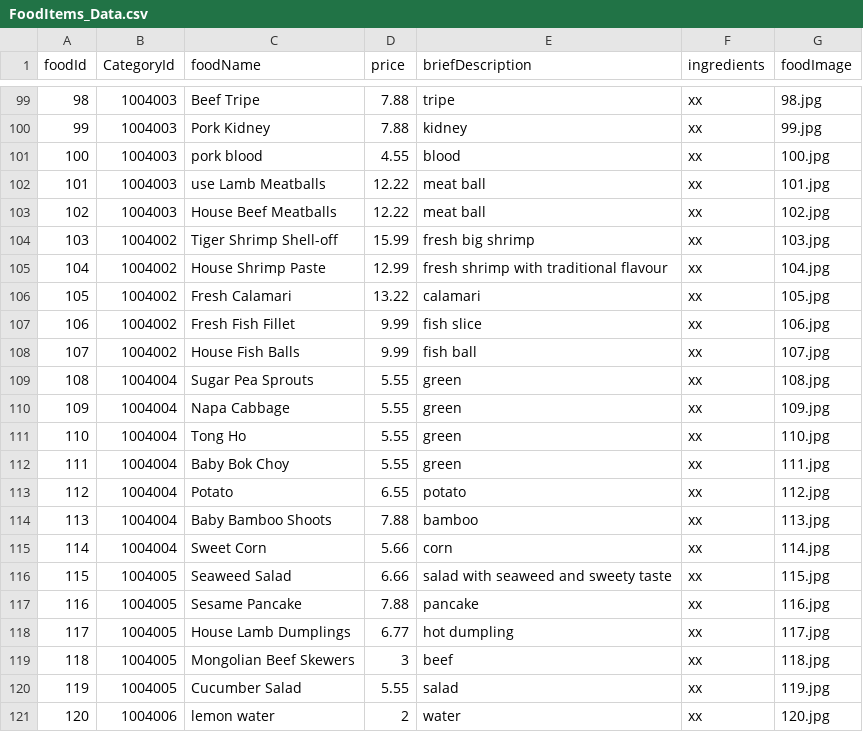
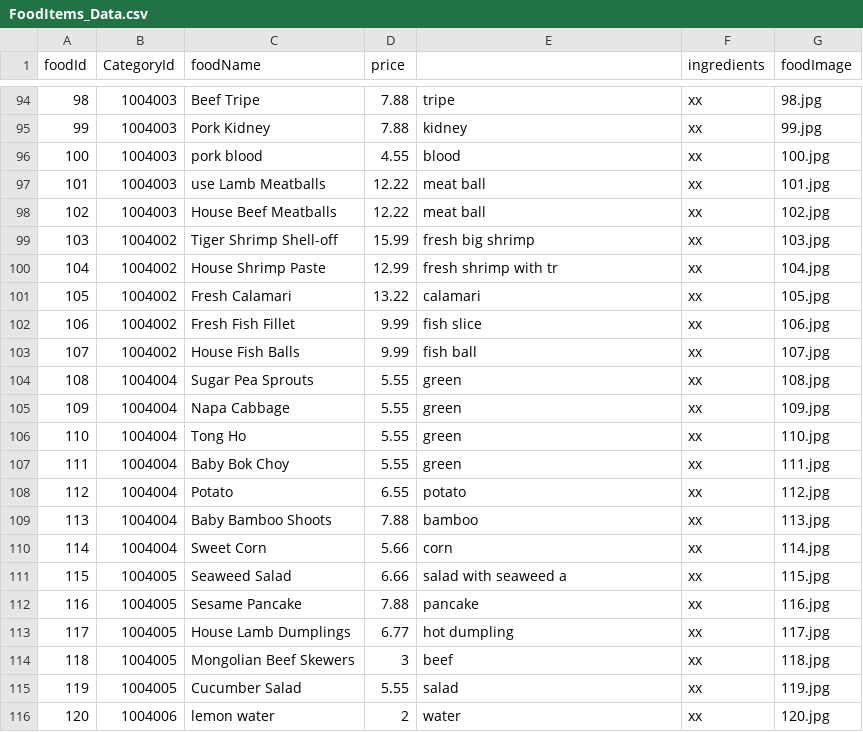
Before and after one commit to Hinaben/RestaurantJISH-Part2, a CSV file: RestaurantJISH_Part2/App_Data/FoodItems_Data.csv, drawn as a sheet; only a part is shown, gaps mark what is left out; the diff covers the shown part only.

```diff
--- a/RestaurantJISH_Part2/App_Data/FoodItems_Data.csv
+++ b/RestaurantJISH_Part2/App_Data/FoodItems_Data.csv
@@ -1 +1 @@
-foodId,CategoryId,foodName,price,briefDescription,ingredients,foodImage
+foodId,CategoryId,foodName,price,,ingredients,foodImage
@@ -134,3 +99,3 @@
 103,1004002,Tiger Shrimp Shell-off,15.99,fresh big shrimp,xx,103.jpg
-104,1004002,House Shrimp Paste,12.99,fresh shrimp with traditional flavour,xx,104.jpg
+104,1004002,House Shrimp Paste,12.99,fresh shrimp with tr,xx,104.jpg
 105,1004002,Fresh Calamari,13.22,calamari,xx,105.jpg
@@ -145,3 +110,3 @@
 114,1004004,Sweet Corn,5.66,corn,xx,114.jpg
-115,1004005,Seaweed Salad,6.66,salad with seaweed and sweety taste,xx,115.jpg
+115,1004005,Seaweed Salad,6.66,salad with seaweed a,xx,115.jpg
 116,1004005,Sesame Pancake,7.88,pancake,xx,116.jpg
```
Also changed, not shown: 5 removed rows and 76 edited cells elsewhere in this file, RestaurantJISH_Part2/App_Data/FoodCategory_Data.csv, RestaurantJISH_Part2/App_Data/Restaurant_Data.csv, 4 other files.
